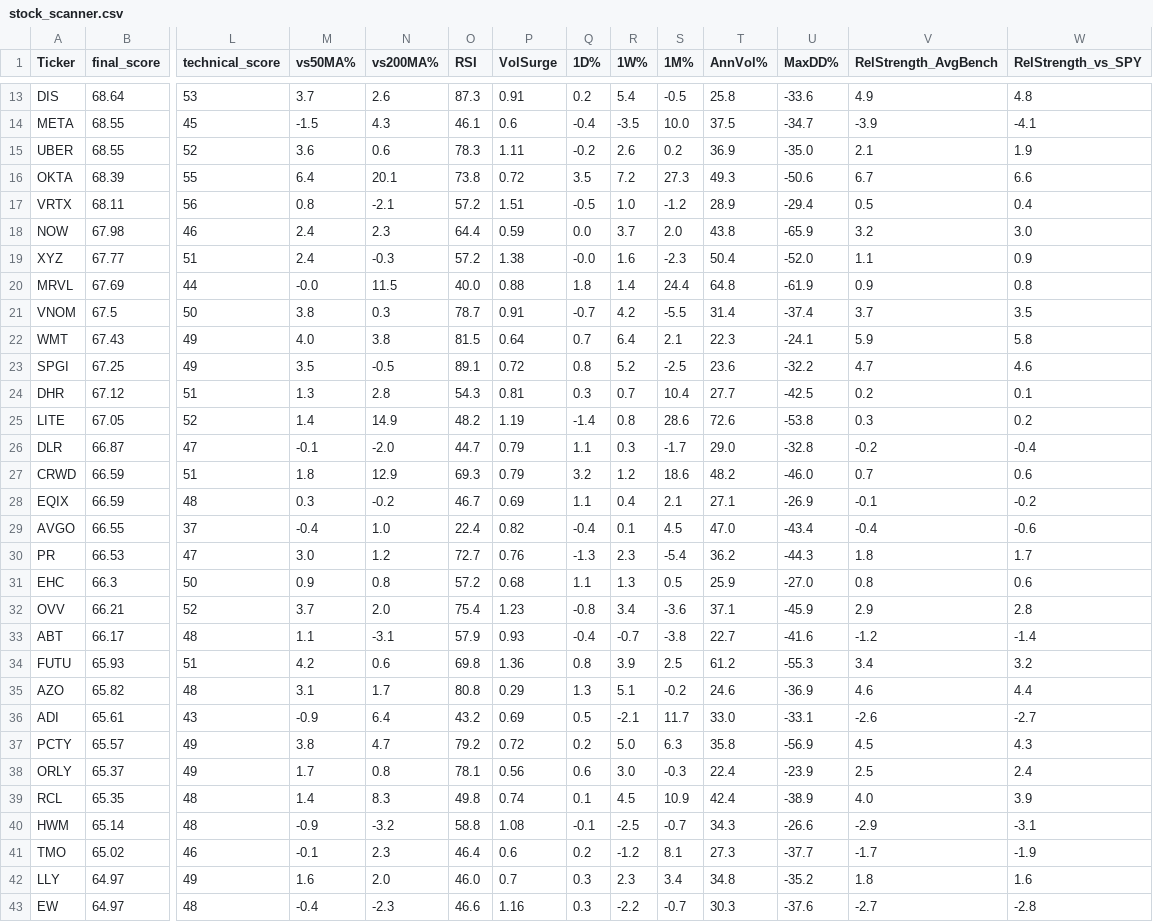
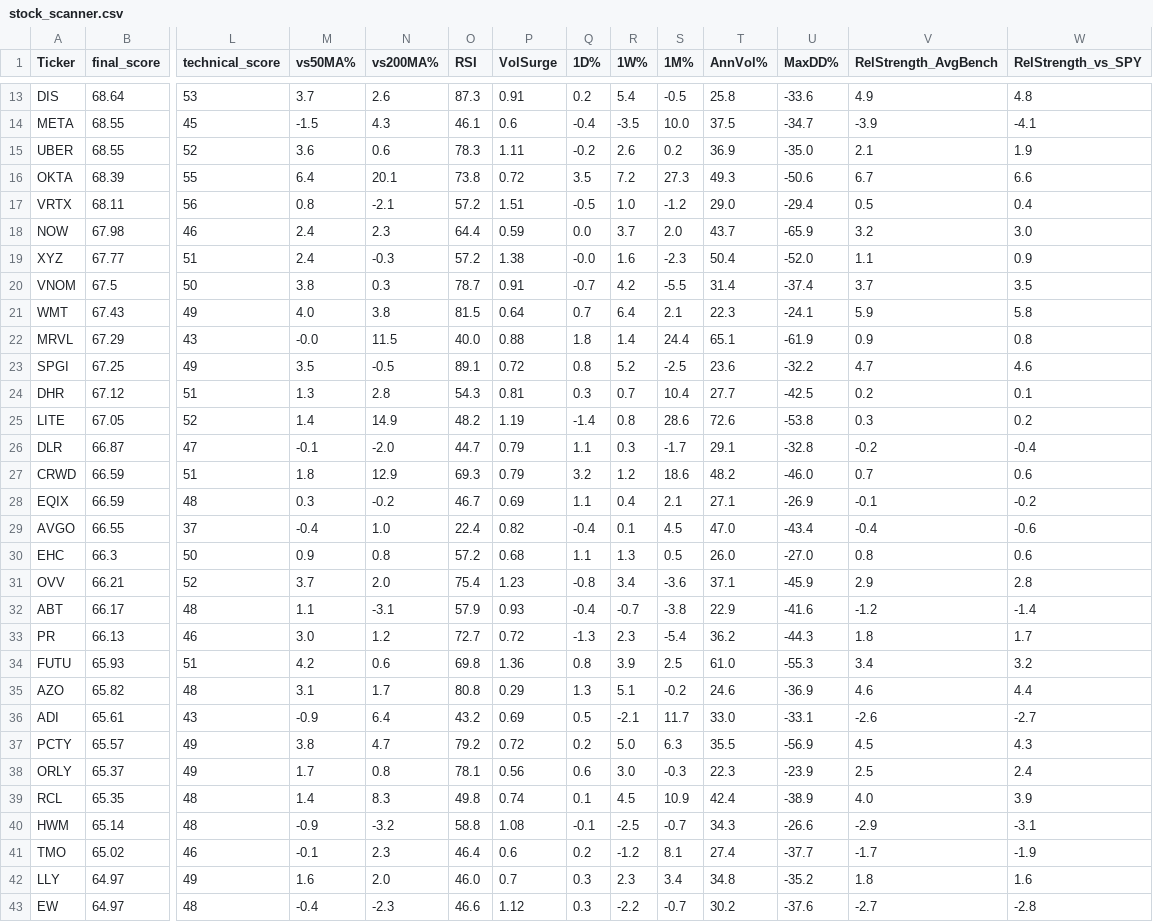
Before and after one commit to 1155125384/scanner_stock, a CSV file: stock_scanner.csv, drawn as a sheet; only a part is shown, gaps mark what is left out; removed rows and columns are numbered as before the commit, all else as after; rows hold the shown columns only; the diff covers the shown part only; the diff names each change by its address in the sheet, - before the commit and + after, or states it on an @@ line.

```diff
--- a/stock_scanner.csv
+++ b/stock_scanner.csv
-T17 (AnnVol%): 28.9
+T17 (AnnVol%): 29.0
-T18 (AnnVol%): 43.8
+T18 (AnnVol%): 43.7
-row 20: MRVL | 67.69 | 44 | -0.0 | 11.5 | 40.0 | 0.88 | 1.8 | 1.4 | 24.4 | 64.8 | -61.9 | 0.9 | 0.8
+row 22: MRVL | 67.29 | 43 | -0.0 | 11.5 | 40.0 | 0.88 | 1.8 | 1.4 | 24.4 | 65.1 | -61.9 | 0.9 | 0.8
-T26 (AnnVol%): 29.0
+T26 (AnnVol%): 29.1
-row 30: PR | 66.53 | 47 | 3.0 | 1.2 | 72.7 | 0.76 | -1.3 | 2.3 | -5.4 | 36.2 | -44.3 | 1.8 | 1.7
-T30 (AnnVol%): 25.9
+T30 (AnnVol%): 26.0
-T32 (AnnVol%): 22.7
+T32 (AnnVol%): 22.9
+row 33: PR | 66.13 | 46 | 3.0 | 1.2 | 72.7 | 0.72 | -1.3 | 2.3 | -5.4 | 36.2 | -44.3 | 1.8 | 1.7
-T34 (AnnVol%): 61.2
+T34 (AnnVol%): 61.0
-T37 (AnnVol%): 35.8
+T37 (AnnVol%): 35.5
-T38 (AnnVol%): 22.4
+T38 (AnnVol%): 22.3
-T41 (AnnVol%): 27.3
+T41 (AnnVol%): 27.4
-P43 (VolSurge): 1.16
+P43 (VolSurge): 1.12
-T43 (AnnVol%): 30.3
+T43 (AnnVol%): 30.2
```
Also changed, not shown: 1 removed row and 29 edited cells elsewhere in this file.
